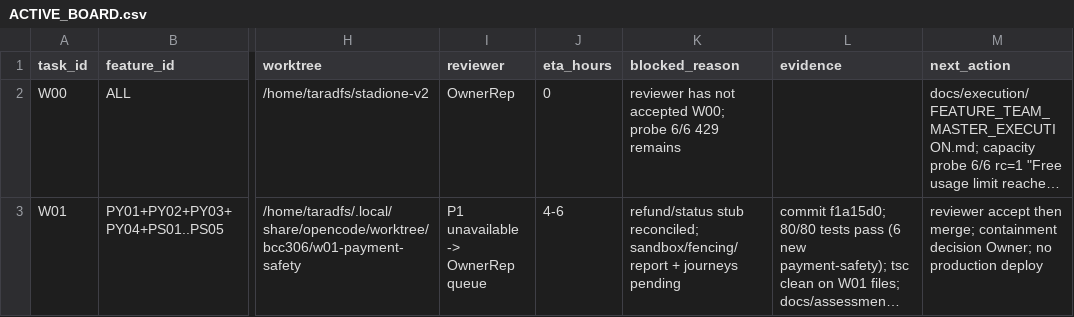
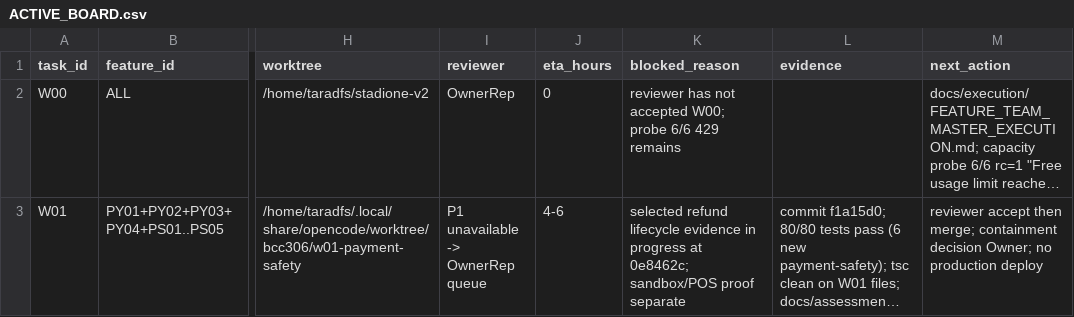
Before and after one commit to taraderifatoni/stadione-v2, a CSV file: docs/execution/ACTIVE_BOARD.csv, drawn as a sheet; only a part is shown, gaps mark what is left out; long unchanged cells end in …; the diff covers the shown part only; the diff names each change by its address in the sheet, - before the commit and + after, or states it on an @@ line.

Commit message:
docs(board): local frontend accepted, auth integration blocked

```diff
--- a/docs/execution/ACTIVE_BOARD.csv
+++ b/docs/execution/ACTIVE_BOARD.csv
-K3 (blocked_reason): refund/status stub reconciled; sandbox/fencing/report + journeys pending
+K3 (blocked_reason): selected refund lifecycle evidence in progress at 0e8462c; sandbox/POS proof separate
```
Also changed, not shown: 2 edited cells elsewhere in this file.
